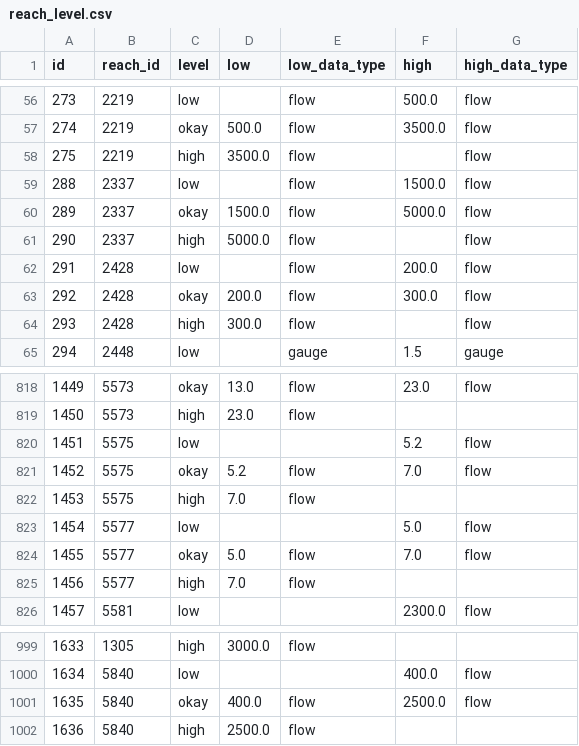
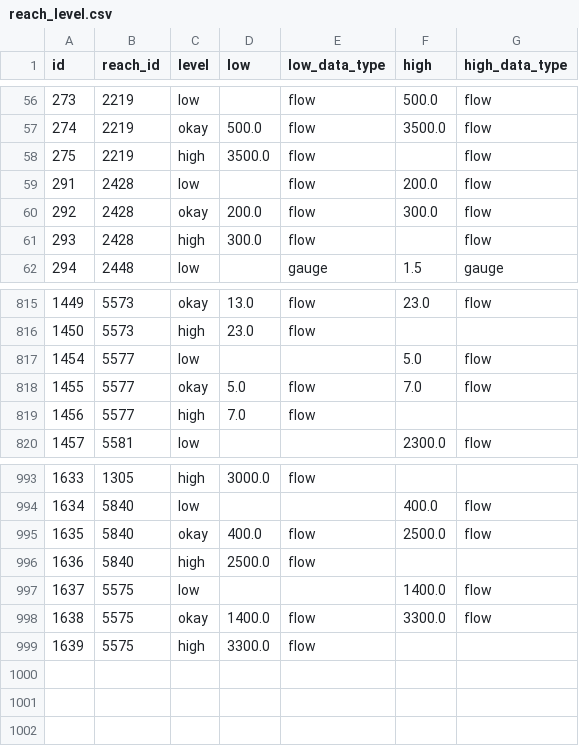
Before and after one commit to mousebrains/kayak_python, a CSV file: data/db/reach_level.csv, drawn as a sheet; only a part is shown, gaps mark what is left out.

Commit message:
Layng Creek: merge 2337 → 5575, flesh out reach, drop orphan gauge 795
Reach 2337 carried useful prose (features='20 falls at end', nature,
region, SS#4 p131 r65 guidebook) but an orphan gauge (795
LAYNG_DORENA_calc, no source). Merged those fields into 5575 and
deleted 2337 + its child rows.

Reach 5575 updated to user spec:
  - pi 43.7323,-122.6955 → to 43.6996,-122.8171 (Junetta Creek to
    Wildwood Falls on Row River)
  - NHD HR trace (HUC 1709): 7.66 mi, 1395→1008 ft, 51 (81) ft/mi
    grad — includes the Junetta headwater above the Layng confluence
    that AW's 3.1 mi geometry skipped
  - Flow bounds replaced stage bounds: low<1400, okay 1400-3300,
    high>3300 (all as flow on the Row River gauge)
  - sort_name simplified from 'Layng Creek z' to 'Layng'
  - Basin=Willamette, HUC=1709

Gauge 1291 (USGS 14154500 Row River above Pitcher Creek, 5.8 mi
away, DA 211, fresh data today) remains the best proxy — no Layng-
specific gauge exists. User's flow range 1400-3300 is interpreted
against this Row River signal.

Orphan gauge 795 deleted — it had 0 sources, 0 latest obs, and with
2337 gone no reach references it. Aggressive-cleanup per user
preference.

```diff
--- a/data/db/reach_level.csv
+++ b/data/db/reach_level.csv
@@ -58,5 +58,2 @@ id,reach_id,level,low,low_data_type,high,high_data_type
 275,2219,high,3500.0,flow,,flow
-288,2337,low,,flow,1500.0,flow
-289,2337,okay,1500.0,flow,5000.0,flow
-290,2337,high,5000.0,flow,,flow
 291,2428,low,,flow,200.0,flow
@@ -819,5 +816,2 @@ id,reach_id,level,low,low_data_type,high,high_data_type
 1450,5573,high,23.0,flow,,
-1451,5575,low,,,5.2,flow
-1452,5575,okay,5.2,flow,7.0,flow
-1453,5575,high,7.0,flow,,
 1454,5577,low,,,5.0,flow
@@ -1002 +996,4 @@ id,reach_id,level,low,low_data_type,high,high_data_type
 1636,5840,high,2500.0,flow,,
+1637,5575,low,,,1400.0,flow
+1638,5575,okay,1400.0,flow,3300.0,flow
+1639,5575,high,3300.0,flow,,
```
Also changed, not shown: data/db/gauge.csv, data/db/reach.csv, 3 other files.
